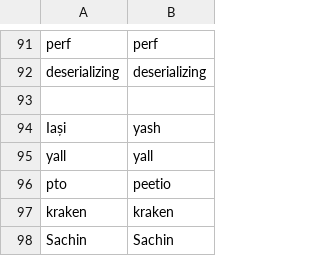
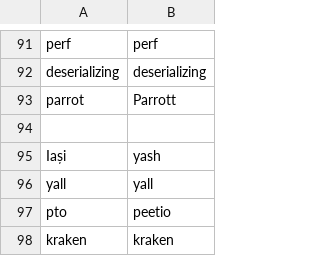
Before and after one commit to tpensyl/knausj_talon, a CSV file: settings/additional_words.csv, drawn as a sheet; only a part is shown, gaps mark what is left out; the shorter side is filled out with more unchanged rows; the diff names each change by its address in the sheet, - before the commit and + after, or states it on an @@ line.

```diff
--- a/settings/additional_words.csv
+++ b/settings/additional_words.csv
+row 93: parrot | Parrott
```
Also changed, not shown: 13 other files.
